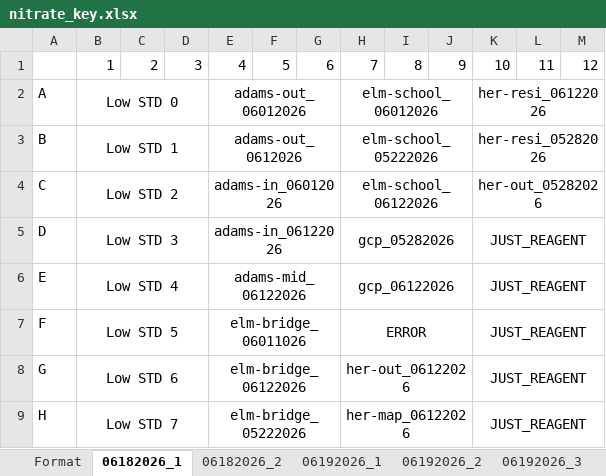
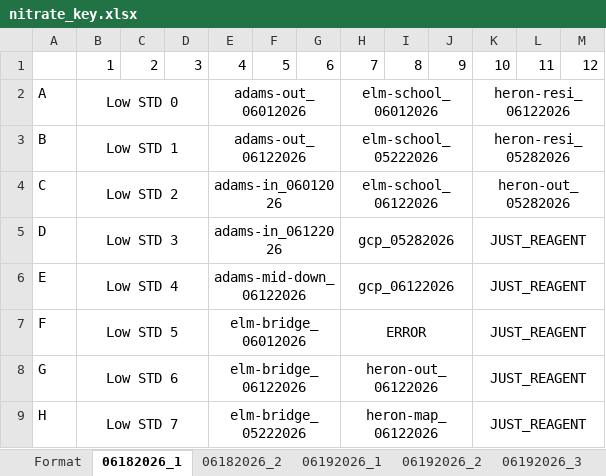
Before and after one commit to jaedonswanson/Microplate-Nutrient-Analysis, an Excel workbook: Plates/nitrate_key.xlsx, sheet 06182026_1, drawn as a sheet; values as stored, in another font and other column widths than the file's, no borders; the diff names each change by its address in the sheet, - before the commit and + after, or states it on an @@ line.

```diff
--- a/Plates/nitrate_key.xlsx (sheet 06182026_1)
+++ b/Plates/nitrate_key.xlsx (sheet 06182026_1)
-K2: her-resi_06122026
+K2: heron-resi_06122026
-E3: adams-out_0612026
+E3: adams-out_06122026
-K3: her-resi_05282026
+K3: heron-resi_05282026
-K4: her-out_05282026
+K4: heron-out_05282026
-E6: adams-mid_06122026
+E6: adams-mid-down_06122026
-E7: elm-bridge_06011026
+E7: elm-bridge_06012026
-H8: her-out_06122026
+H8: heron-out_06122026
-H9: her-map_06122026
+H9: heron-map_06122026
```
Also changed, not shown: sheet 06192026_2, sheet 06192026_3, sheet 06182026_2, sheet 06192026_1, sheet 06222026_1, sheet 06222026_2, 1 more sheet, 18 other files.
